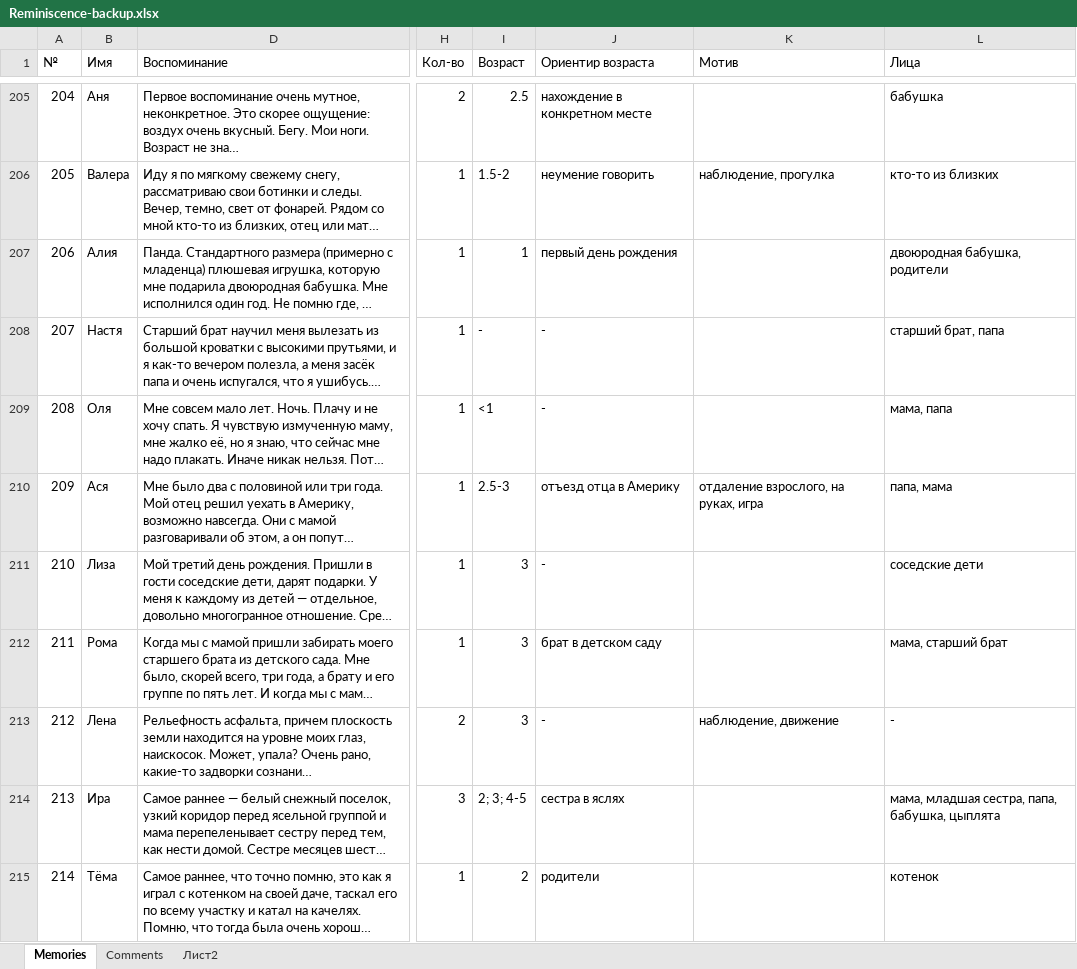
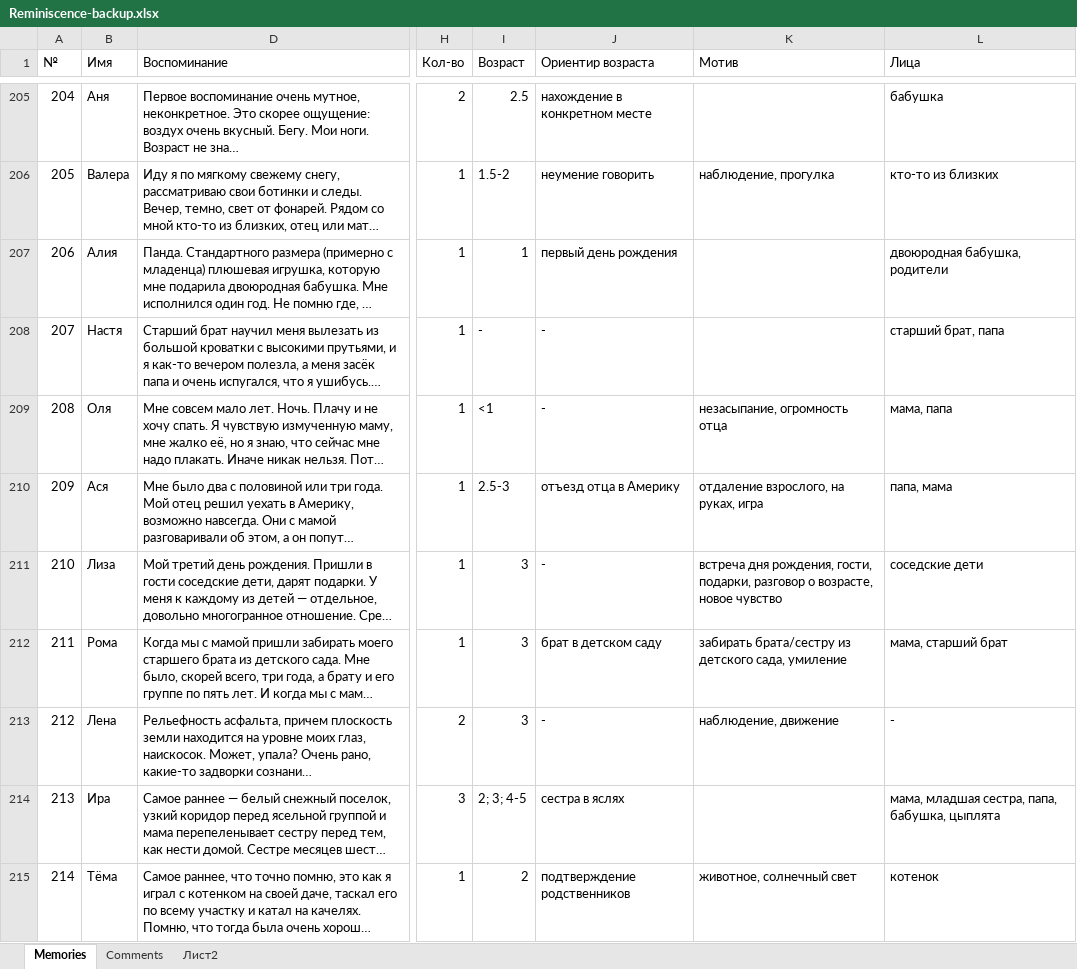
Before and after one commit to matyushkin/reminiscence, an Excel workbook: Reminiscence-backup.xlsx, sheet Memories, drawn as a sheet; only a part is shown, gaps mark what is left out; long unchanged cells end in …; values as stored, in another font and other column widths than the file's, no cell formats; charts and pictures and conditional formats not drawn; the diff covers the shown part only; the diff names each change by its address in the sheet, - before the commit and + after, or states it on an @@ line.

Commit message:
Небольшая коррекция идей и markdown файла. Обновлен бэкап xlsx

```diff
--- a/Reminiscence-backup.xlsx (sheet Memories)
+++ b/Reminiscence-backup.xlsx (sheet Memories)
-K209 (Мотив): (empty)
+K209 (Мотив): незасыпание, огромность отца
-K211 (Мотив): (empty)
+K211 (Мотив): встреча дня рождения, гости, подарки, разговор о возрасте, новое чувство
-K212 (Мотив): (empty)
+K212 (Мотив): забирать брата/сестру из детского сада, умиление
-J215 (Ориентир возраста): родители
+J215 (Ориентир возраста): подтверждение родственников
-K215 (Мотив): (empty)
+K215 (Мотив): животное, солнечный свет
```
Also changed, not shown: 10 added rows, 11 removed rows, 1021 edited cells and row numbers in column A elsewhere in this sheet, cell formats, 2 other files.
